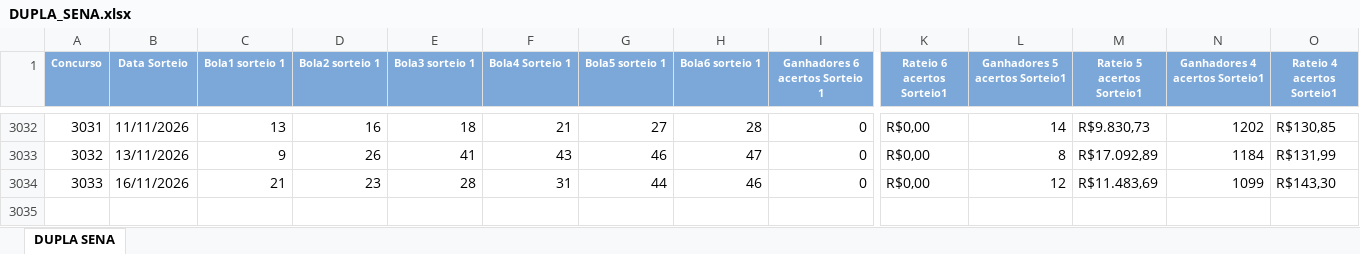
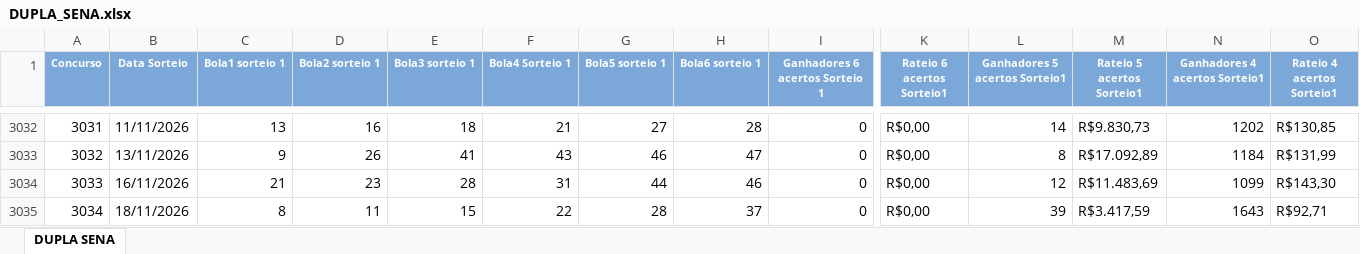
Before and after one commit to loteriasdacaixa2024/LoteriasPosicao, an Excel workbook: DownloadTodosResultadosLoterias/downloads/DUPLA_SENA.xlsx, sheet DUPLA SENA, drawn as a sheet; only a part is shown, gaps mark what is left out; values as stored, in another font and other column widths than the file's, no borders; rows hold the shown columns only; the diff names each change by its address in the sheet, - before the commit and + after, or states it on an @@ line.

```diff
--- a/DownloadTodosResultadosLoterias/downloads/DUPLA_SENA.xlsx (sheet DUPLA SENA)
+++ b/DownloadTodosResultadosLoterias/downloads/DUPLA_SENA.xlsx (sheet DUPLA SENA)
+row 3035: 3034 | 18/11/2026 | 8 | 11 | 15 | 22 | 28 | 37 | 0 | R$0,00 | 39 | R$3.417,59 | 1643 | R$92,71
```
Also changed, not shown: DownloadTodosResultadosLoterias/downloads/DIA_DE_SORTE.xlsx, DownloadTodosResultadosLoterias/downloads/LOTOFACIL.xlsx, 37 other files.
